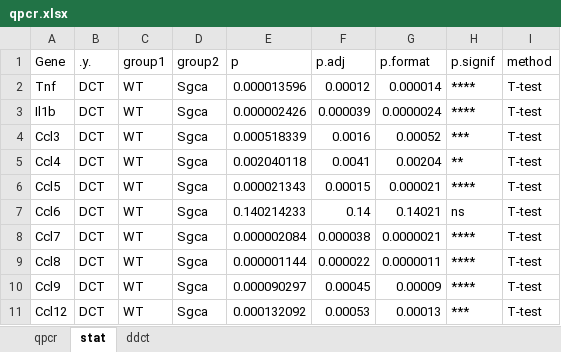
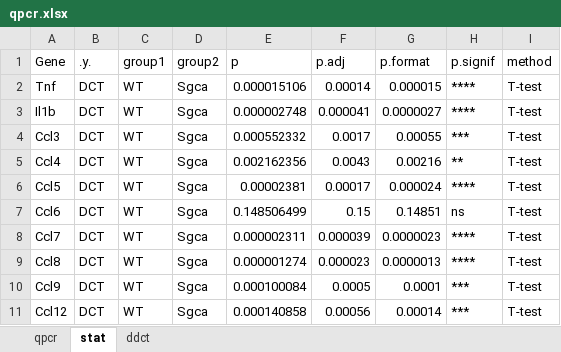
Before and after one commit to SCIL-leuven/qPCRanalysis, an Excel workbook: vignette/qpcr.xlsx, sheet stat, drawn as a sheet; only a part is shown; values as stored, in another font and other column widths than the file's, no borders; the diff covers the shown part only; the diff names each change by its address in the sheet, - before the commit and + after, or states it on an @@ line.

```diff
--- a/vignette/qpcr.xlsx (sheet stat)
+++ b/vignette/qpcr.xlsx (sheet stat)
-E2 (p): 0.000013596
+E2 (p): 0.000015106
-F2 (p.adj): 0.00012
+F2 (p.adj): 0.00014
-G2 (p.format): 0.000014
+G2 (p.format): 0.000015
-E3 (p): 0.000002426
+E3 (p): 0.000002748
-F3 (p.adj): 0.000039
+F3 (p.adj): 0.000041
-G3 (p.format): 0.0000024
+G3 (p.format): 0.0000027
-E4 (p): 0.000518339
+E4 (p): 0.000552332
-F4 (p.adj): 0.0016
+F4 (p.adj): 0.0017
-G4 (p.format): 0.00052
+G4 (p.format): 0.00055
-E5 (p): 0.002040118
+E5 (p): 0.002162356
-F5 (p.adj): 0.0041
+F5 (p.adj): 0.0043
-G5 (p.format): 0.00204
+G5 (p.format): 0.00216
-E6 (p): 0.000021343
+E6 (p): 0.00002381
-F6 (p.adj): 0.00015
+F6 (p.adj): 0.00017
-G6 (p.format): 0.000021
+G6 (p.format): 0.000024
-E7 (p): 0.140214233
+E7 (p): 0.148506499
-F7 (p.adj): 0.14
+F7 (p.adj): 0.15
-G7 (p.format): 0.14021
+G7 (p.format): 0.14851
-E8 (p): 0.000002084
+E8 (p): 0.000002311
-F8 (p.adj): 0.000038
+F8 (p.adj): 0.000039
-G8 (p.format): 0.0000021
+G8 (p.format): 0.0000023
-E9 (p): 0.000001144
+E9 (p): 0.000001274
-F9 (p.adj): 0.000022
+F9 (p.adj): 0.000023
-G9 (p.format): 0.0000011
+G9 (p.format): 0.0000013
-E10 (p): 0.000090297
+E10 (p): 0.000100084
-F10 (p.adj): 0.00045
+F10 (p.adj): 0.0005
-G10 (p.format): 0.00009
+G10 (p.format): 0.0001
-H10 (p.signif): ****
+H10 (p.signif): ***
-E11 (p): 0.000132092
+E11 (p): 0.000140858
-F11 (p.adj): 0.00053
+F11 (p.adj): 0.00056
-G11 (p.format): 0.00013
+G11 (p.format): 0.00014
```
Also changed, not shown: 1 removed row and 33 edited cells elsewhere in this sheet, sheet qpcr, sheet ddct, 4 other files.
